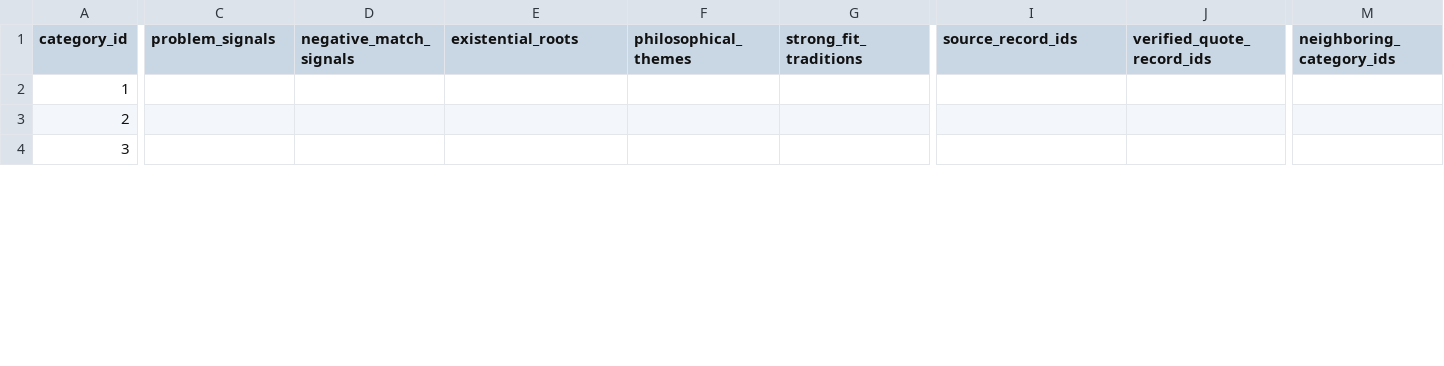
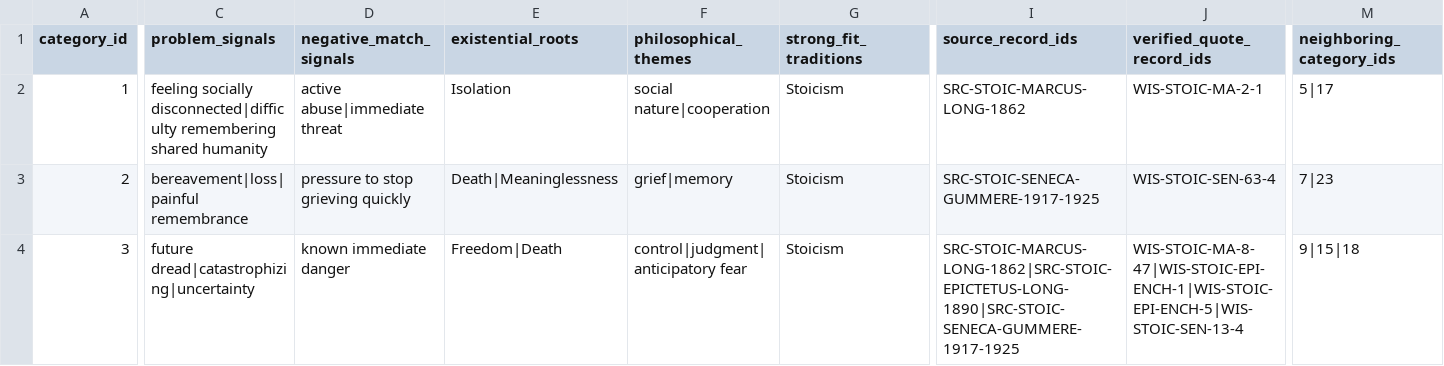
Before and after one commit to thecrewblueprint-glitch/inner-compass, a CSV file: research/wisdom-corpus/category-source-matrix.csv, drawn as a sheet; only a part is shown, gaps mark what is left out; the diff covers the shown part only; the diff names each change by its address in the sheet, - before the commit and + after, or states it on an @@ line.

Commit message:
research: update category source matrix for Stoicism

```diff
--- a/research/wisdom-corpus/category-source-matrix.csv
+++ b/research/wisdom-corpus/category-source-matrix.csv
-C2 (problem_signals): (empty)
+C2 (problem_signals): feeling socially disconnected|difficulty remembering shared humanity
-D2 (negative_match_signals): (empty)
+D2 (negative_match_signals): active abuse|immediate threat
-E2 (existential_roots): (empty)
+E2 (existential_roots): Isolation
-F2 (philosophical_themes): (empty)
+F2 (philosophical_themes): social nature|cooperation
-G2:G4 (strong_fit_traditions): (empty)
+G2:G4 (strong_fit_traditions): Stoicism
-I2 (source_record_ids): (empty)
+I2 (source_record_ids): SRC-STOIC-MARCUS-LONG-1862
-J2 (verified_quote_record_ids): (empty)
+J2 (verified_quote_record_ids): WIS-STOIC-MA-2-1
-M2 (neighboring_category_ids): (empty)
+M2 (neighboring_category_ids): 5|17
-C3 (problem_signals): (empty)
+C3 (problem_signals): bereavement|loss|painful remembrance
-D3 (negative_match_signals): (empty)
+D3 (negative_match_signals): pressure to stop grieving quickly
-E3 (existential_roots): (empty)
+E3 (existential_roots): Death|Meaninglessness
-F3 (philosophical_themes): (empty)
+F3 (philosophical_themes): grief|memory
-I3 (source_record_ids): (empty)
+I3 (source_record_ids): SRC-STOIC-SENECA-GUMMERE-1917-1925
-J3 (verified_quote_record_ids): (empty)
+J3 (verified_quote_record_ids): WIS-STOIC-SEN-63-4
-M3 (neighboring_category_ids): (empty)
+M3 (neighboring_category_ids): 7|23
-C4 (problem_signals): (empty)
+C4 (problem_signals): future dread|catastrophizing|uncertainty
-D4 (negative_match_signals): (empty)
+D4 (negative_match_signals): known immediate danger
-E4 (existential_roots): (empty)
+E4 (existential_roots): Freedom|Death
-F4 (philosophical_themes): (empty)
+F4 (philosophical_themes): control|judgment|anticipatory fear
-I4 (source_record_ids): (empty)
+I4 (source_record_ids): SRC-STOIC-MARCUS-LONG-1862|SRC-STOIC-EPICTETUS-LONG-1890|SRC-STOIC-SENECA-GUMMERE-1917-1925
-J4 (verified_quote_record_ids): (empty)
+J4 (verified_quote_record_ids): WIS-STOIC-MA-8-47|WIS-STOIC-EPI-ENCH-1|WIS-STOIC-EPI-ENCH-5|WIS-STOIC-SEN-13-4
-M4 (neighboring_category_ids): (empty)
+M4 (neighboring_category_ids): 9|15|18
```
Also changed, not shown: 170 edited cells elsewhere in this file.
